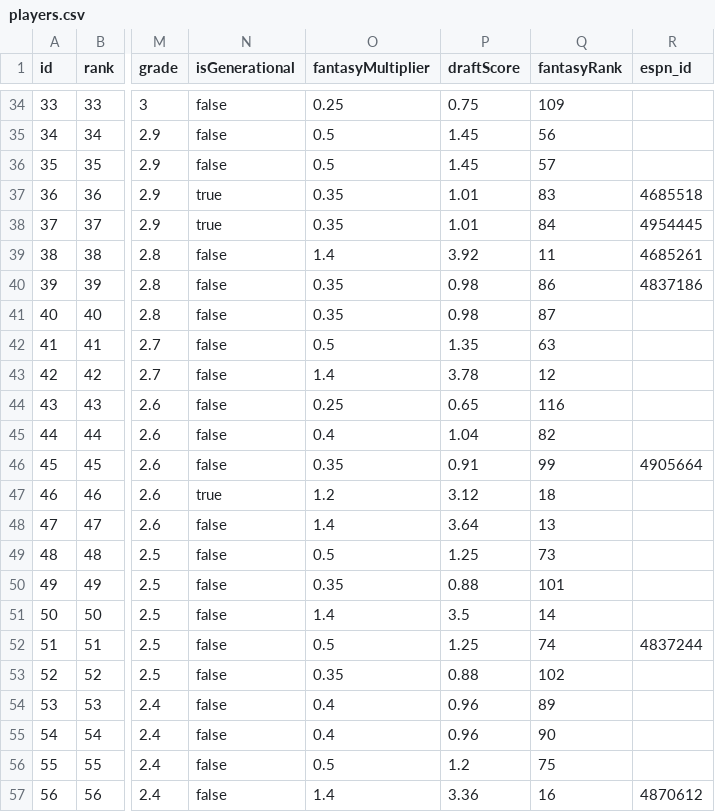
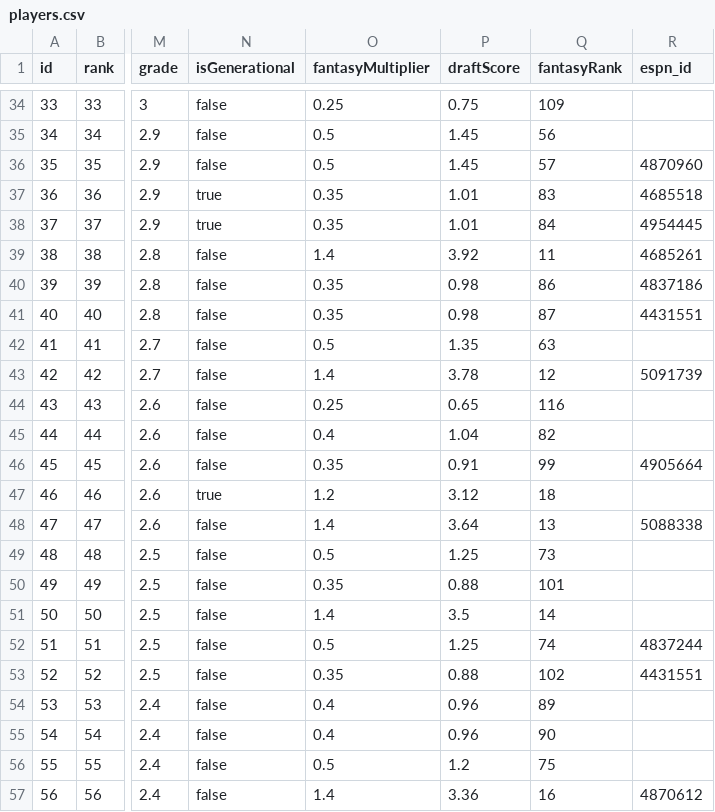
Before and after one commit to skjjcruz/Owner-Dashboard--V7, a CSV file: players.csv, drawn as a sheet; only a part is shown, gaps mark what is left out; the diff names each change by its address in the sheet, - before the commit and + after, or states it on an @@ line.

```diff
--- a/players.csv
+++ b/players.csv
-R36 (espn_id): (empty)
+R36 (espn_id): 4870960
-R41 (espn_id): (empty)
+R41 (espn_id): 4431551
-R43 (espn_id): (empty)
+R43 (espn_id): 5091739
-R48 (espn_id): (empty)
+R48 (espn_id): 5088338
-R53 (espn_id): (empty)
+R53 (espn_id): 4431551
```
